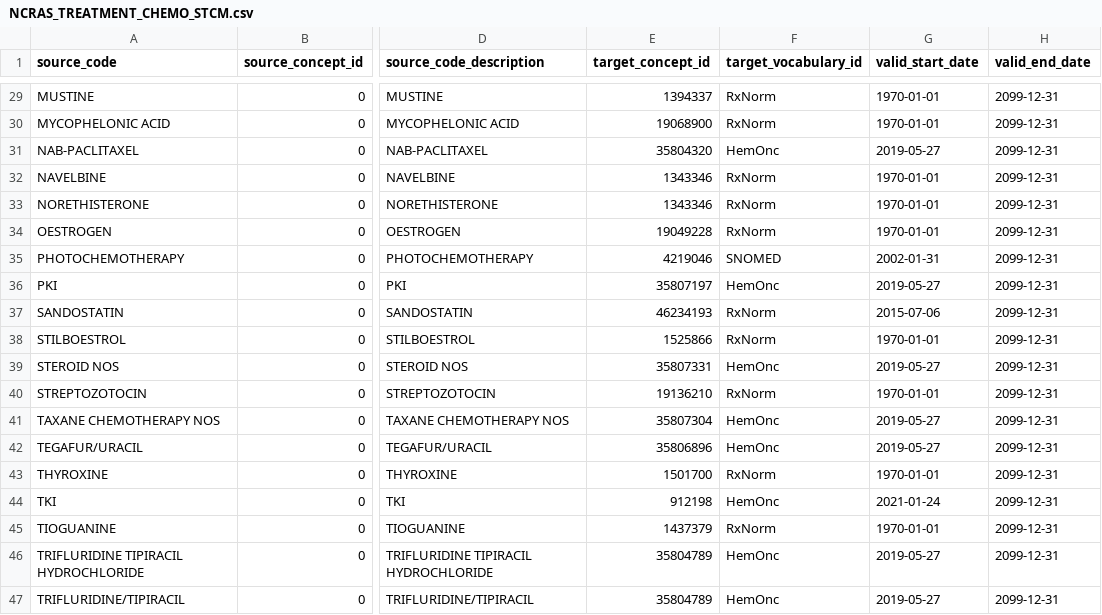
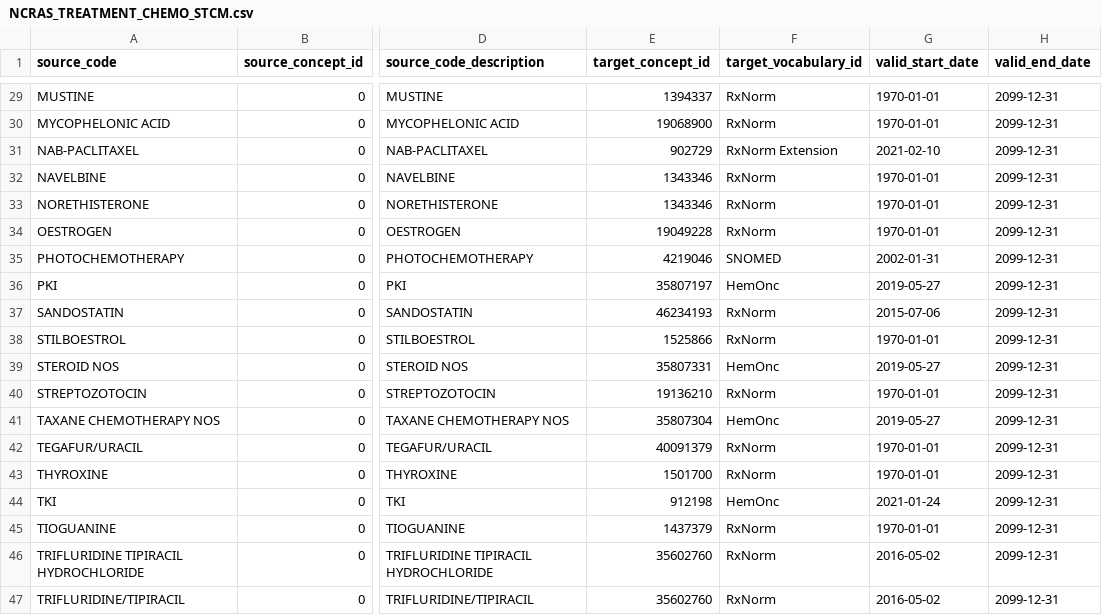
Before and after one commit to oxford-pharmacoepi/etl_ndorms, a CSV file: stcm/1-to-1/NCRAS_TREATMENT_CHEMO_STCM.csv, drawn as a sheet; only a part is shown, gaps mark what is left out; the diff names each change by its address in the sheet, - before the commit and + after, or states it on an @@ line.

```diff
--- a/stcm/1-to-1/NCRAS_TREATMENT_CHEMO_STCM.csv
+++ b/stcm/1-to-1/NCRAS_TREATMENT_CHEMO_STCM.csv
-E31 (target_concept_id): 35804320
+E31 (target_concept_id): 902729
-F31 (target_vocabulary_id): HemOnc
+F31 (target_vocabulary_id): RxNorm Extension
-G31 (valid_start_date): 2019-05-27
+G31 (valid_start_date): 2021-02-10
-E42 (target_concept_id): 35806896
+E42 (target_concept_id): 40091379
-F42 (target_vocabulary_id): HemOnc
+F42 (target_vocabulary_id): RxNorm
-G42 (valid_start_date): 2019-05-27
+G42 (valid_start_date): 1970-01-01
-E46:E47 (target_concept_id): 35804789
+E46:E47 (target_concept_id): 35602760
-F46:F47 (target_vocabulary_id): HemOnc
+F46:F47 (target_vocabulary_id): RxNorm
-G46:G47 (valid_start_date): 2019-05-27
+G46:G47 (valid_start_date): 2016-05-02
```
Also changed, not shown: stcm/1-to-1/NCRAS_TUMOUR_SCREEN_STCM.csv, 9 other files.
